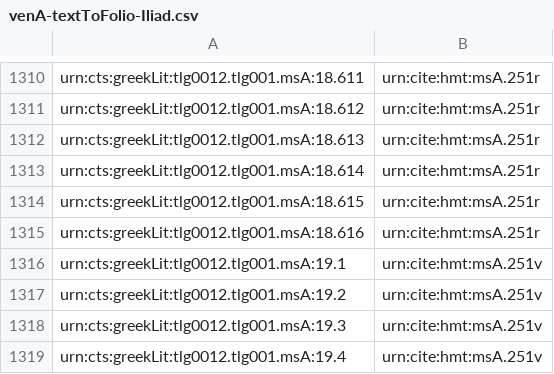
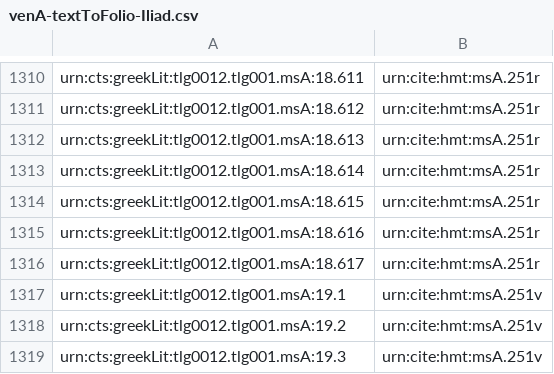
Before and after one commit to hmteditors/closed-hc-il18, a CSV file: venA/indices/venA-textToFolio-Iliad.csv, drawn as a sheet; only a part is shown, gaps mark what is left out; the shorter side is filled out with more unchanged rows; the diff names each change by its address in the sheet, - before the commit and + after, or states it on an @@ line.

Commit message:
Update venA-textToFolio-Iliad.csv

```diff
--- a/venA/indices/venA-textToFolio-Iliad.csv
+++ b/venA/indices/venA-textToFolio-Iliad.csv
+row 1316: urn:cts:greekLit:tlg0012.tlg001.msA:18.617 | urn:cite:hmt:msA.251r
```
